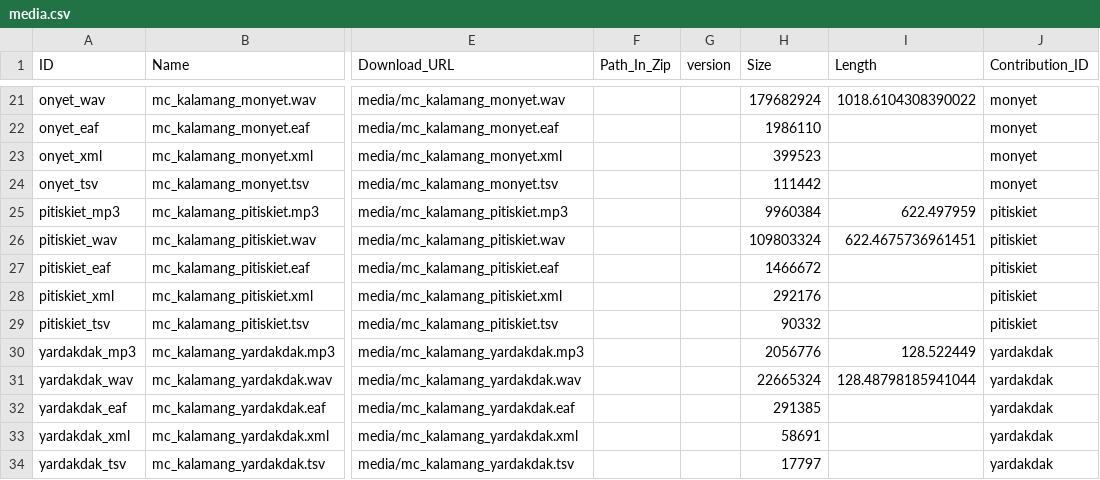
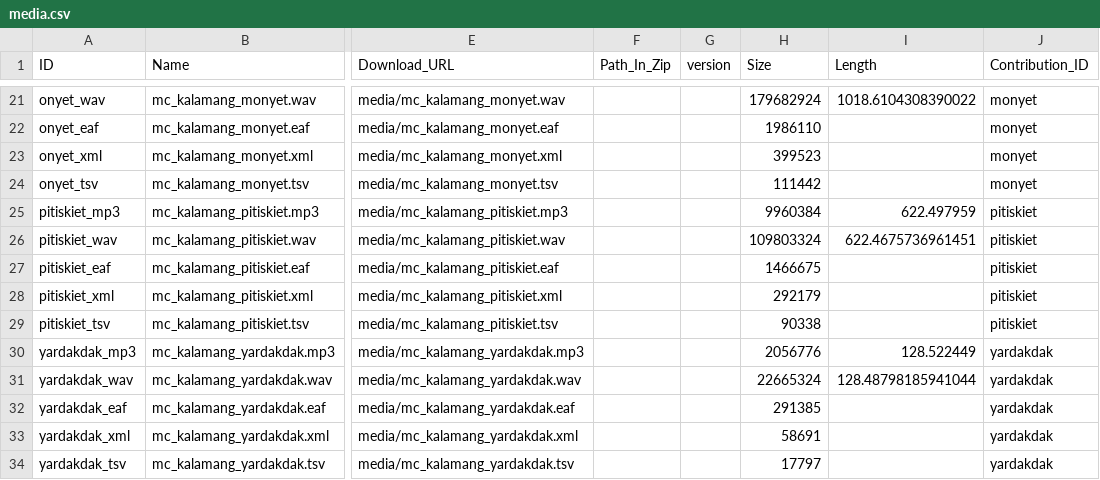
Before and after one commit to Multi-CAST/kalamang, a CSV file: cldf/media.csv, drawn as a sheet; only a part is shown, gaps mark what is left out; the diff names each change by its address in the sheet, - before the commit and + after, or states it on an @@ line.

```diff
--- a/cldf/media.csv
+++ b/cldf/media.csv
-H27 (Size): 1466672
+H27 (Size): 1466675
-H28 (Size): 292176
+H28 (Size): 292179
-H29 (Size): 90332
+H29 (Size): 90338
```
Also changed, not shown: cldf/media/mc_kalamang_pitiskiet.tsv, cldf/texts.csv, 11 other files.
